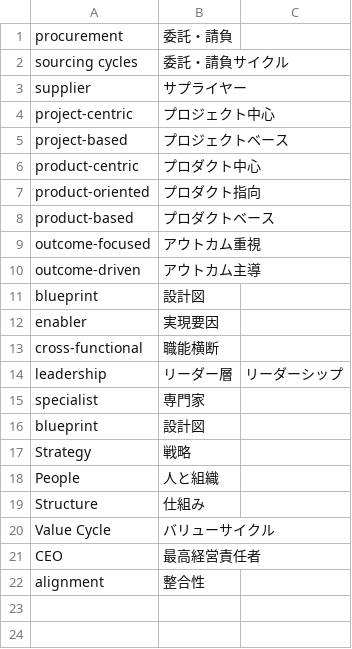
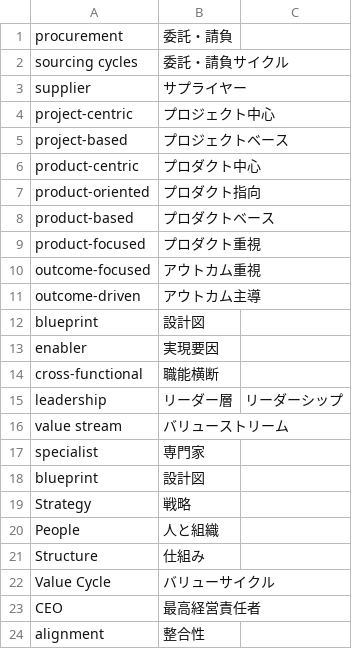
Before and after one commit to tomoharunagasawa/apom-LAP, a CSV file: words.csv, drawn as a sheet.

```diff
--- a/words.csv
+++ b/words.csv
@@ -8,2 +8,3 @@
 "product-based","プロダクトベース"
+"product-focused","プロダクト重視"
 "outcome-focused","アウトカム重視"
@@ -14,2 +15,3 @@
 "leadership","リーダー層","リーダーシップ"
+"value stream","バリューストリーム"
 "specialist","専門家"
```
Also changed, not shown: 1 other file.
